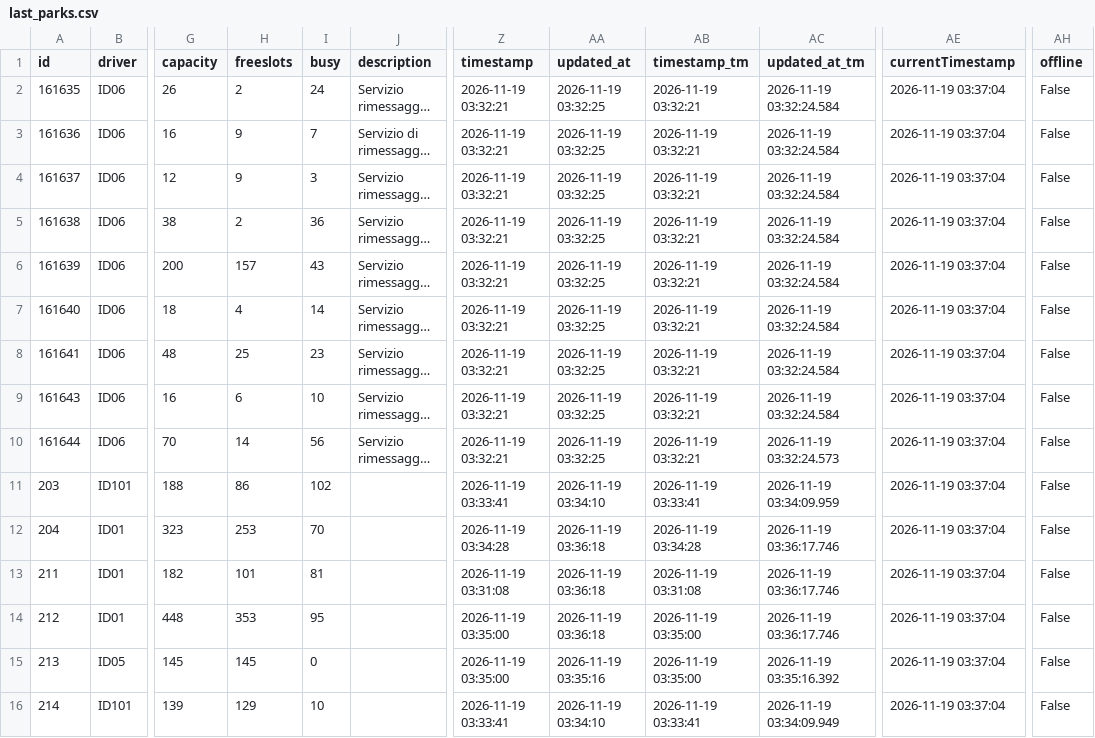
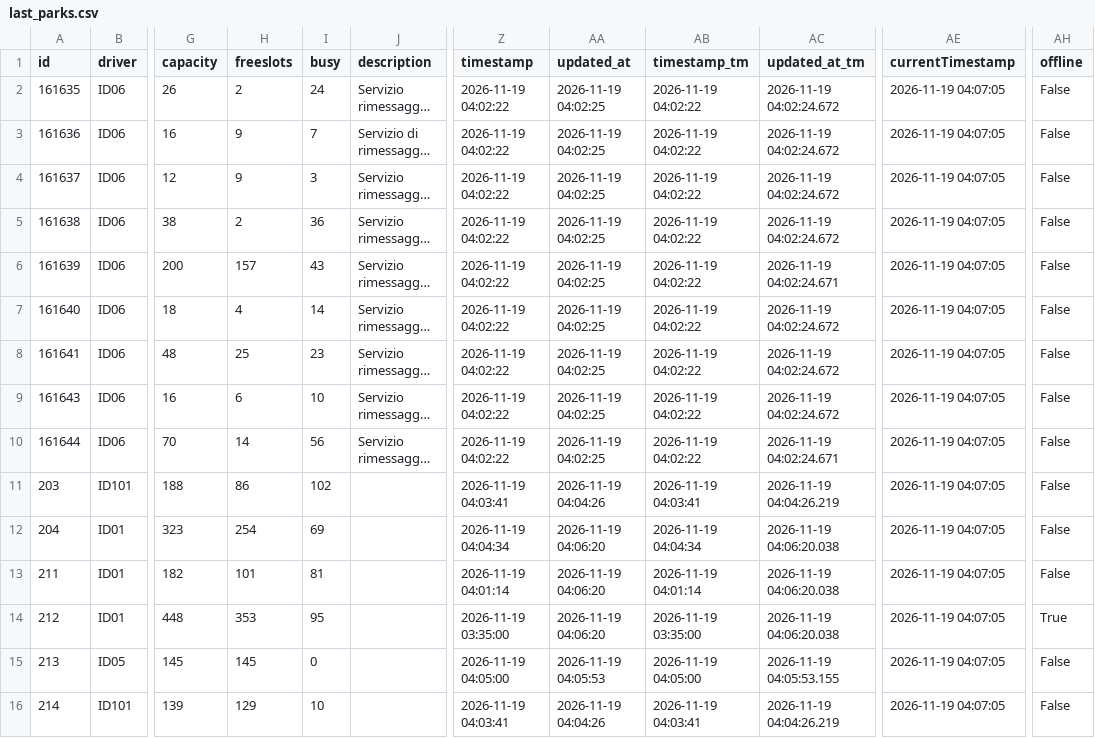
Before and after one commit to napo/parklogtrento, a CSV file: data/last_parks.csv, drawn as a sheet; only a part is shown, gaps mark what is left out; long unchanged cells end in …; the diff covers the shown part only; the diff names each change by its address in the sheet, - before the commit and + after, or states it on an @@ line.

Commit message:
Latest data: Thu Nov 19 04:07:51 UTC 2026

```diff
--- a/data/last_parks.csv
+++ b/data/last_parks.csv
-Z2:Z10 (timestamp): 2026-11-19 03:32:21
+Z2:Z10 (timestamp): 2026-11-19 04:02:22
-AA2:AA10 (updated_at): 2026-11-19 03:32:25
+AA2:AA10 (updated_at): 2026-11-19 04:02:25
-AB2:AB10 (timestamp_tm): 2026-11-19 03:32:21
+AB2:AB10 (timestamp_tm): 2026-11-19 04:02:22
-AC2:AC5 (updated_at_tm): 2026-11-19 03:32:24.584
+AC2:AC5 (updated_at_tm): 2026-11-19 04:02:24.672
-AE2:AE16 (currentTimestamp): 2026-11-19 03:37:04
+AE2:AE16 (currentTimestamp): 2026-11-19 04:07:05
-AC6 (updated_at_tm): 2026-11-19 03:32:24.584
+AC6 (updated_at_tm): 2026-11-19 04:02:24.671
-AC7:AC9 (updated_at_tm): 2026-11-19 03:32:24.584
+AC7:AC9 (updated_at_tm): 2026-11-19 04:02:24.672
-AC10 (updated_at_tm): 2026-11-19 03:32:24.573
+AC10 (updated_at_tm): 2026-11-19 04:02:24.671
-Z11 (timestamp): 2026-11-19 03:33:41
+Z11 (timestamp): 2026-11-19 04:03:41
-AA11 (updated_at): 2026-11-19 03:34:10
+AA11 (updated_at): 2026-11-19 04:04:26
-AB11 (timestamp_tm): 2026-11-19 03:33:41
+AB11 (timestamp_tm): 2026-11-19 04:03:41
-AC11 (updated_at_tm): 2026-11-19 03:34:09.959
+AC11 (updated_at_tm): 2026-11-19 04:04:26.219
-H12 (freeslots): 253
+H12 (freeslots): 254
-I12 (busy): 70
+I12 (busy): 69
-Z12 (timestamp): 2026-11-19 03:34:28
+Z12 (timestamp): 2026-11-19 04:04:34
-AA12:AA14 (updated_at): 2026-11-19 03:36:18
+AA12:AA14 (updated_at): 2026-11-19 04:06:20
-AB12 (timestamp_tm): 2026-11-19 03:34:28
+AB12 (timestamp_tm): 2026-11-19 04:04:34
-AC12:AC14 (updated_at_tm): 2026-11-19 03:36:17.746
+AC12:AC14 (updated_at_tm): 2026-11-19 04:06:20.038
-Z13 (timestamp): 2026-11-19 03:31:08
+Z13 (timestamp): 2026-11-19 04:01:14
-AB13 (timestamp_tm): 2026-11-19 03:31:08
+AB13 (timestamp_tm): 2026-11-19 04:01:14
-AH14 (offline): False
+AH14 (offline): True
-Z15 (timestamp): 2026-11-19 03:35:00
+Z15 (timestamp): 2026-11-19 04:05:00
-AA15 (updated_at): 2026-11-19 03:35:16
+AA15 (updated_at): 2026-11-19 04:05:53
-AB15 (timestamp_tm): 2026-11-19 03:35:00
+AB15 (timestamp_tm): 2026-11-19 04:05:00
-AC15 (updated_at_tm): 2026-11-19 03:35:16.392
+AC15 (updated_at_tm): 2026-11-19 04:05:53.155
-Z16 (timestamp): 2026-11-19 03:33:41
+Z16 (timestamp): 2026-11-19 04:03:41
-AA16 (updated_at): 2026-11-19 03:34:10
+AA16 (updated_at): 2026-11-19 04:04:26
-AB16 (timestamp_tm): 2026-11-19 03:33:41
+AB16 (timestamp_tm): 2026-11-19 04:03:41
-AC16 (updated_at_tm): 2026-11-19 03:34:09.949
+AC16 (updated_at_tm): 2026-11-19 04:04:26.219
```
Also changed, not shown: 20 edited cells elsewhere in this file, 1 other file.
